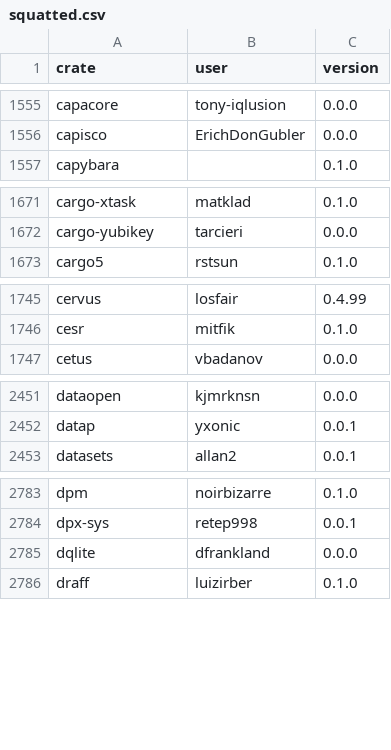
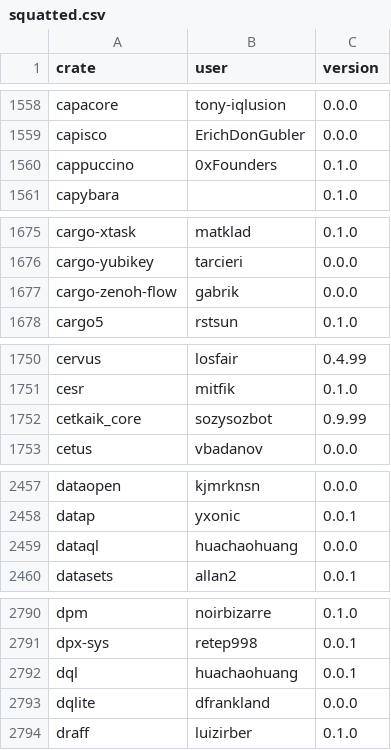
Before and after one commit to dtolnay/squatternaut, a CSV file: squatted.csv, drawn as a sheet; only a part is shown, gaps mark what is left out; the diff covers the shown part only.

```diff
--- a/squatted.csv
+++ b/squatted.csv
@@ -1556,2 +1559,3 @@ capacore,tony-iqlusion,0.0.0
 capisco,ErichDonGubler,0.0.0
+cappuccino,0xFounders,0.1.0
 capybara,,0.1.0
@@ -1672,2 +1676,3 @@ cargo-xtask,matklad,0.1.0
 cargo-yubikey,tarcieri,0.0.0
+cargo-zenoh-flow,gabrik,0.0.0
 cargo5,rstsun,0.1.0
@@ -1746,2 +1751,3 @@ cervus,losfair,0.4.99
 cesr,mitfik,0.1.0
+cetkaik_core,sozysozbot,0.9.99
 cetus,vbadanov,0.0.0
@@ -2452,2 +2458,3 @@ dataopen,kjmrknsn,0.0.0
 datap,yxonic,0.0.1
+dataql,huachaohuang,0.0.0
 datasets,allan2,0.0.1
@@ -2784,2 +2791,3 @@ dpm,noirbizarre,0.1.0
 dpx-sys,retep998,0.0.1
+dql,huachaohuang,0.0.1
 dqlite,dfrankland,0.0.0
```
Also changed, not shown: 50 added rows, 4 removed rows and 1 edited cell elsewhere in this file.
